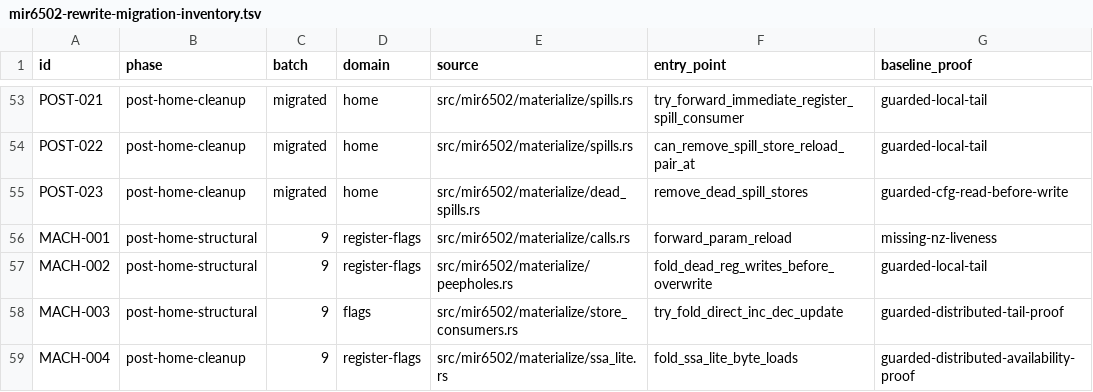
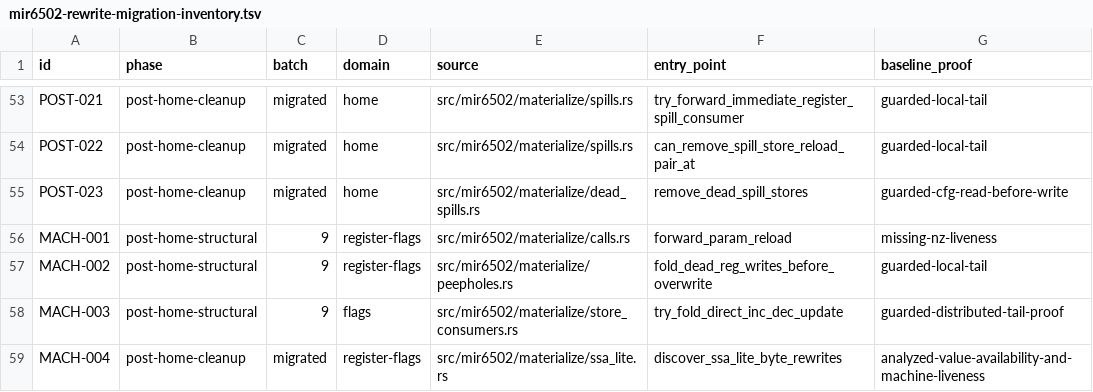
Before and after one commit to mkur/actionc, a TSV file: surveys/tn/mir6502-rewrite-migration-inventory.tsv, drawn as a sheet; only a part is shown, gaps mark what is left out.

Commit message:
mir6502: schedule routine-aware rewrite fixed points

```diff
--- a/surveys/tn/mir6502-rewrite-migration-inventory.tsv
+++ b/surveys/tn/mir6502-rewrite-migration-inventory.tsv
@@ -58,2 +58,2 @@ MACH-002	post-home-structural	9	register-flags	src/mir6502/materialize/peepholes
 MACH-003	post-home-structural	9	flags	src/mir6502/materialize/store_consumers.rs	try_fold_direct_inc_dec_update	guarded-distributed-tail-proof
-MACH-004	post-home-cleanup	9	register-flags	src/mir6502/materialize/ssa_lite.rs	fold_ssa_lite_byte_loads	guarded-distributed-availability-proof
+MACH-004	post-home-cleanup	migrated	register-flags	src/mir6502/materialize/ssa_lite.rs	discover_ssa_lite_byte_rewrites	analyzed-value-availability-and-machine-liveness
```
Also changed, not shown: 7 other files.
